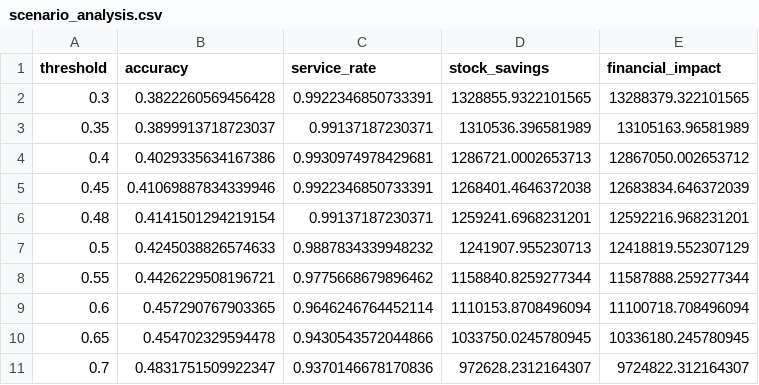
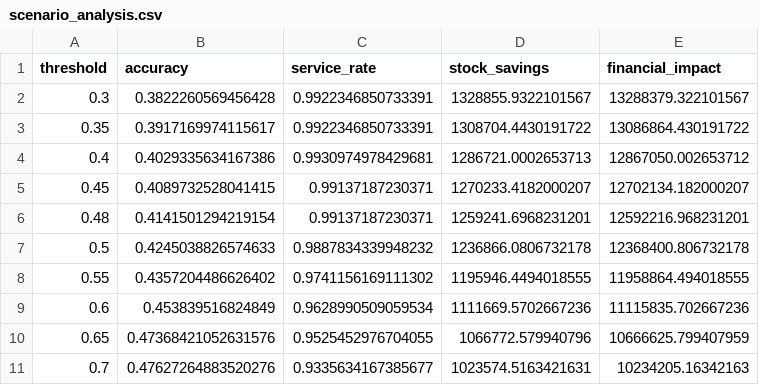
Before and after one commit to AroaGonzalez/TFG_CDIA, a CSV file: results/08_business_analysis/scenario_analysis.csv, drawn as a sheet.

```diff
--- a/results/08_business_analysis/scenario_analysis.csv
+++ b/results/08_business_analysis/scenario_analysis.csv
@@ -1,11 +1,11 @@
 threshold,accuracy,service_rate,stock_savings,financial_impact
-0.3,0.3822260569456428,0.9922346850733391,1328855.9322101565,13288379.322101565
-0.35,0.3899913718723037,0.99137187230371,1310536.396581989,13105163.96581989
+0.3,0.3822260569456428,0.9922346850733391,1328855.9322101567,13288379.322101567
+0.35,0.3917169974115617,0.9922346850733391,1308704.4430191722,13086864.430191722
 0.4,0.4029335634167386,0.9930974978429681,1286721.0002653713,12867050.002653712
-0.45,0.41069887834339946,0.9922346850733391,1268401.4646372038,12683834.646372039
+0.45,0.4089732528041415,0.99137187230371,1270233.4182000207,12702134.182000207
 0.48,0.4141501294219154,0.99137187230371,1259241.6968231201,12592216.968231201
-0.5,0.4245038826574633,0.9887834339948232,1241907.955230713,12418819.552307129
-0.55,0.4426229508196721,0.9775668679896462,1158840.8259277344,11587888.259277344
-0.6,0.457290767903365,0.9646246764452114,1110153.8708496094,11100718.708496094
-0.65,0.454702329594478,0.9430543572044866,1033750.0245780945,10336180.245780945
-0.7,0.4831751509922347,0.9370146678170836,972628.2312164307,9724822.312164307
+0.5,0.4245038826574633,0.9887834339948232,1236866.0806732178,12368400.806732178
+0.55,0.4357204486626402,0.9741156169111302,1195946.4494018555,11958864.494018555
+0.6,0.453839516824849,0.9628990509059534,1111669.5702667236,11115835.702667236
+0.65,0.47368421052631576,0.9525452976704055,1066772.579940796,10666625.799407959
+0.7,0.47627264883520276,0.9335634167385677,1023574.5163421631,10234205.16342163
```
Also changed, not shown: results/08_business_analysis/alias_metrics.csv, results/08_business_analysis/location_metrics.csv, 8 other files.
